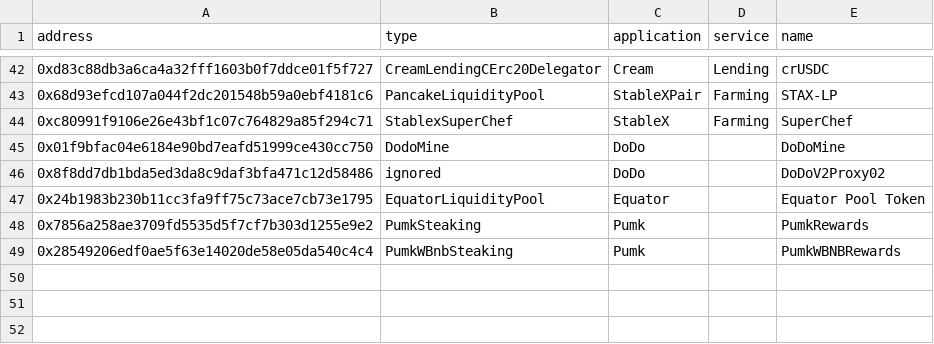
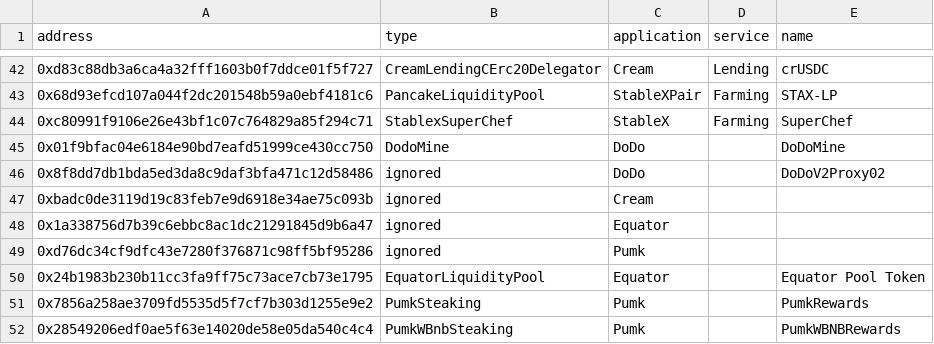
Before and after one commit to killstealking/contract-master, a CSV file: contract_master/bsc/master.csv, drawn as a sheet; only a part is shown, gaps mark what is left out; the diff names each change by its address in the sheet, - before the commit and + after, or states it on an @@ line.

Commit message:
feat: add ignore type addresses (#23)

```diff
--- a/contract_master/bsc/master.csv
+++ b/contract_master/bsc/master.csv
+row 47: 0xbadc0de3119d19c83feb7e9d6918e34ae75c093b | ignored | Cream
+row 48: 0x1a338756d7b39c6ebbc8ac1dc21291845d9b6a47 | ignored | Equator
+row 49: 0xd76dc34cf9dfc43e7280f376871c98ff5bf95286 | ignored | Pumk
```
